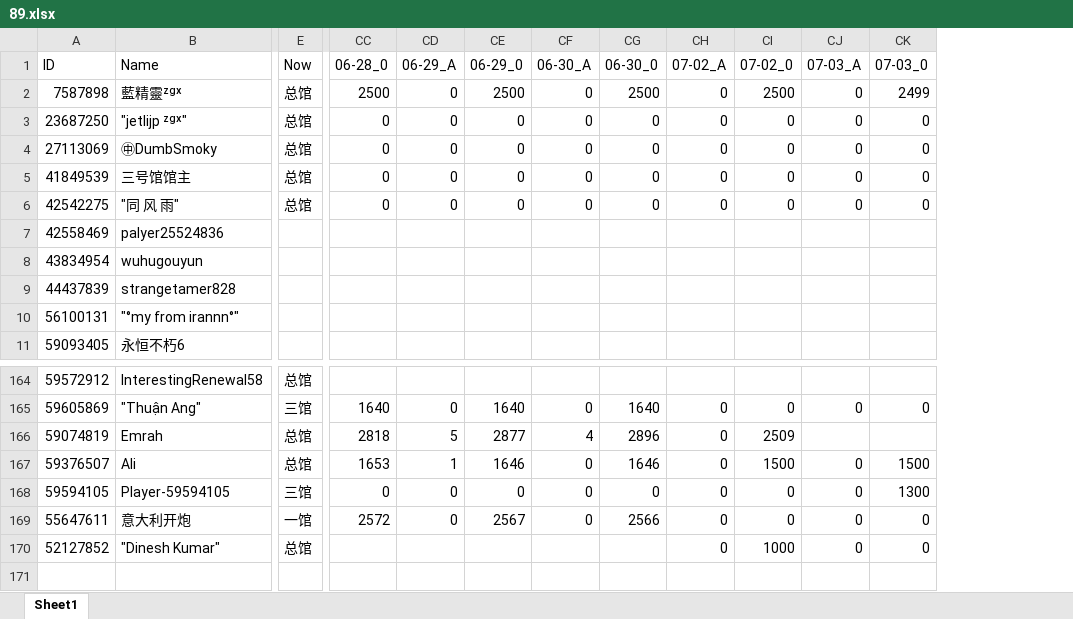
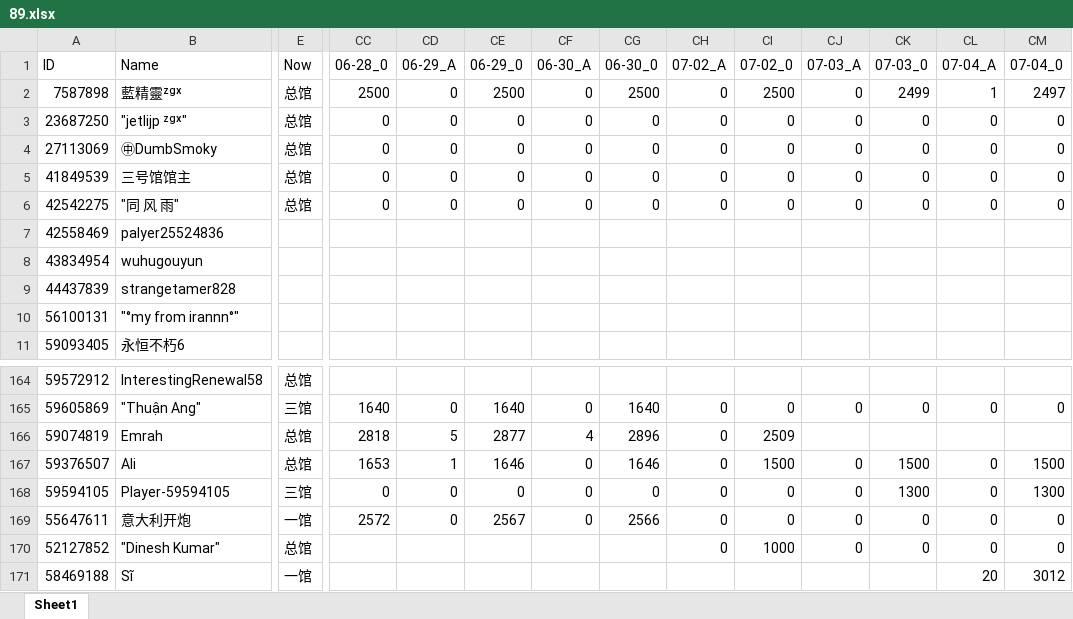
Before and after one commit to CTWYouYu/ZGX_Public, an Excel workbook: Season_Attack/89.xlsx, sheet Sheet1, drawn as a sheet; only a part is shown, gaps mark what is left out; values as stored, in another font and other column widths than the file's, no cell formats; rows hold the shown columns only; the diff names each change by its address in the sheet, - before the commit and + after, or states it on an @@ line.

```diff
--- a/Season_Attack/89.xlsx (sheet Sheet1)
+++ b/Season_Attack/89.xlsx (sheet Sheet1)
+column CL (07-04_A), rows 2-6: 1 | 0 | 0 | 0 | 0; rows 165-170: 0 |  | 0 | 0 | 0 | 0
+column CM (07-04_0), rows 2-6: 2497 | 0 | 0 | 0 | 0; rows 165-170: 0 |  | 1500 | 1300 | 0 | 0
+row 171: 58469188 | Sĩ | 一馆 |  |  |  |  |  |  |  |  |  | 20 | 3012
```
Also changed, not shown: cell formats, Season_Trophies/81.xlsx, Season_Trophies/82.xlsx, 7 other files.
